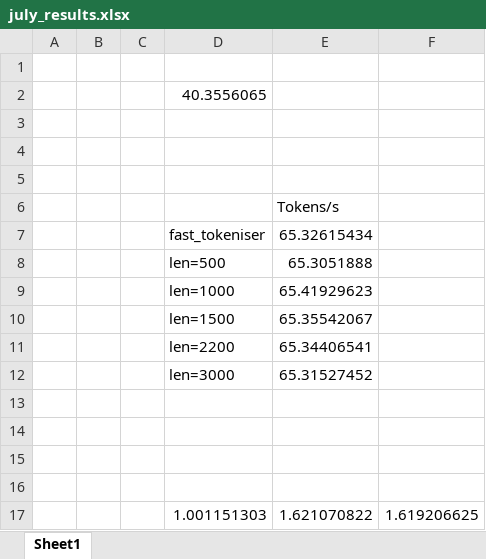
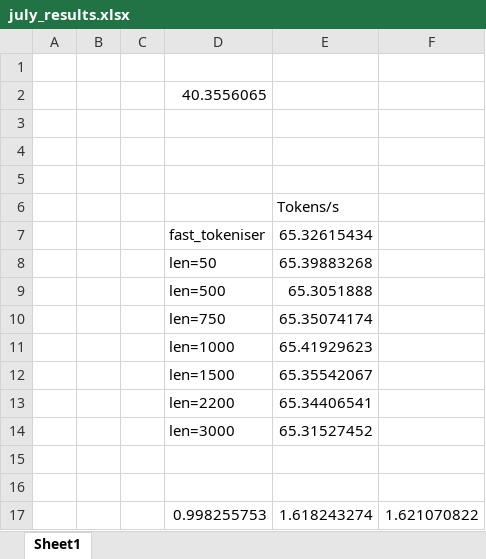
Before and after one commit to ebubekir-pulat/OptimEAGLE, an Excel workbook: July Results/july_results.xlsx, sheet Sheet1, drawn as a sheet; values as stored, in another font and other column widths than the file's, no borders; charts and pictures not drawn; removed rows and columns are numbered as before the commit, all else as after; the diff names each change by its address in the sheet, - before the commit and + after, or states it on an @@ line.

Commit message:
update results

```diff
--- a/July Results/july_results.xlsx (sheet Sheet1)
+++ b/July Results/july_results.xlsx (sheet Sheet1)
+row 8:  |  |  | len=50 | 65.39883268
+row 10:  |  |  | len=750 | 65.35074174
-row 17: (empty)
+row 17:  |  |  | 0.998255753 | 1.618243274 | 1.621070822
-row 16: (empty)
-row 17:  |  |  | 1.001151303 | 1.621070822 | 1.619206625
```
Also changed, not shown: charts or pictures.
